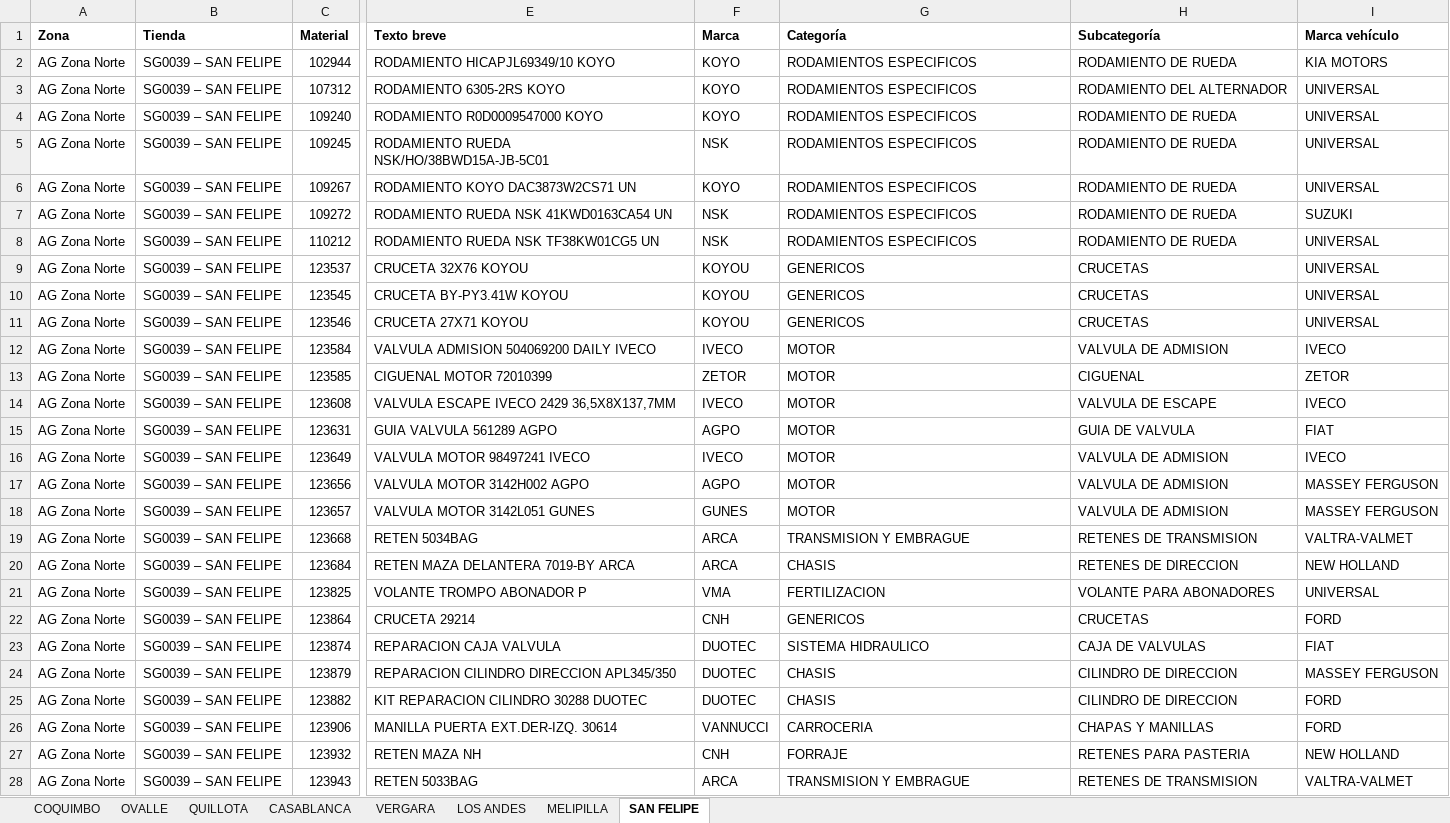
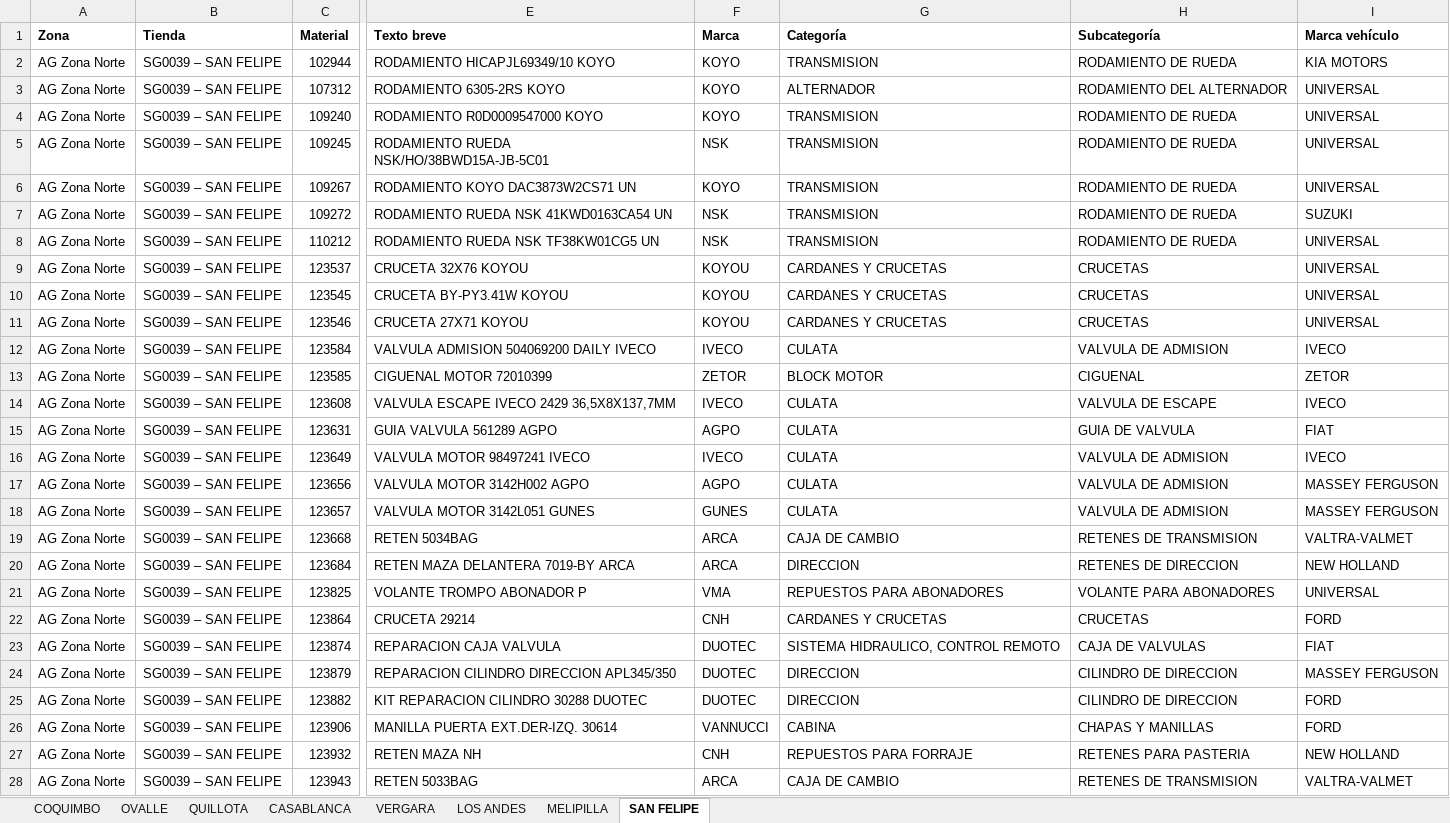
Before and after one commit to niicoeaston/Obsolescencia_AgroPlanet, an Excel workbook: descargas/Obsolescencia AG Zona Norte.xlsx, sheet SAN FELIPE, drawn as a sheet; only a part is shown, gaps mark what is left out; values as stored, in another font and other column widths than the file's, no borders; the diff covers the shown part only; the diff names each change by its address in the sheet, - before the commit and + after, or states it on an @@ line.

```diff
--- a/descargas/Obsolescencia AG Zona Norte.xlsx (sheet SAN FELIPE)
+++ b/descargas/Obsolescencia AG Zona Norte.xlsx (sheet SAN FELIPE)
-G2 (Categoría): RODAMIENTOS ESPECIFICOS
+G2 (Categoría): TRANSMISION
-G3 (Categoría): RODAMIENTOS ESPECIFICOS
+G3 (Categoría): ALTERNADOR
-G4:G8 (Categoría): RODAMIENTOS ESPECIFICOS
+G4:G8 (Categoría): TRANSMISION
-G9:G11 (Categoría): GENERICOS
+G9:G11 (Categoría): CARDANES Y CRUCETAS
-G12 (Categoría): MOTOR
+G12 (Categoría): CULATA
-G13 (Categoría): MOTOR
+G13 (Categoría): BLOCK MOTOR
-G14:G18 (Categoría): MOTOR
+G14:G18 (Categoría): CULATA
-G19 (Categoría): TRANSMISION Y EMBRAGUE
+G19 (Categoría): CAJA DE CAMBIO
-G20 (Categoría): CHASIS
+G20 (Categoría): DIRECCION
-G21 (Categoría): FERTILIZACION
+G21 (Categoría): REPUESTOS PARA ABONADORES
-G22 (Categoría): GENERICOS
+G22 (Categoría): CARDANES Y CRUCETAS
-G23 (Categoría): SISTEMA HIDRAULICO
+G23 (Categoría): SISTEMA HIDRAULICO, CONTROL REMOTO
-G24:G25 (Categoría): CHASIS
+G24:G25 (Categoría): DIRECCION
-G26 (Categoría): CARROCERIA
+G26 (Categoría): CABINA
-G27 (Categoría): FORRAJE
+G27 (Categoría): REPUESTOS PARA FORRAJE
-G28 (Categoría): TRANSMISION Y EMBRAGUE
+G28 (Categoría): CAJA DE CAMBIO
```
Also changed, not shown: 1155 edited cells elsewhere in this sheet, sheet OVALLE, sheet VERGARA, sheet QUILLOTA, sheet LOS ANDES, sheet MELIPILLA, sheet CASABLANCA, 1 more sheet, descargas/Obsolescencia AG Zona Centro.xlsx, descargas/Obsolescencia AG Zona Sur.xlsx, 1 other file.
